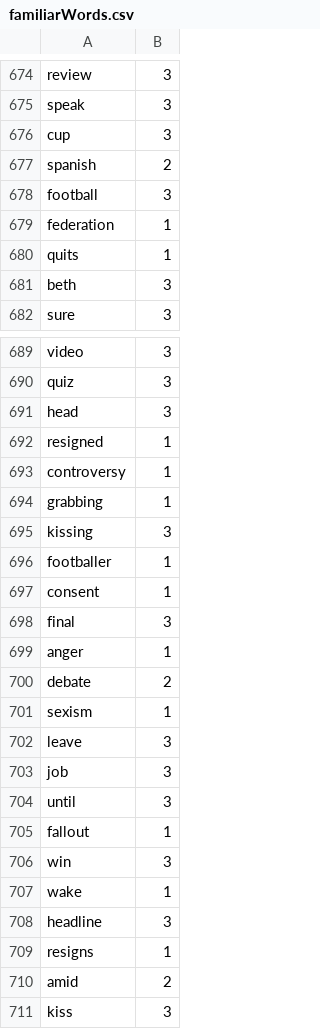
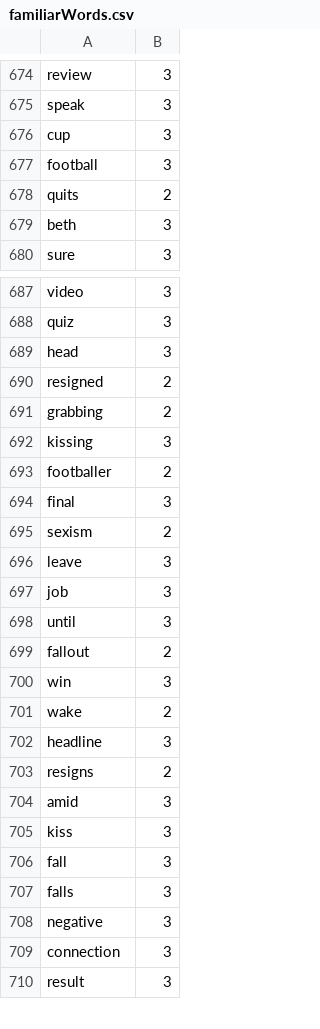
Before and after one commit to Elon-Mao/dictation, a CSV file: public/familiarWords.csv, drawn as a sheet; only a part is shown, gaps mark what is left out; the shorter side is filled out with more unchanged rows; the diff covers the shown part only.

```diff
--- a/public/familiarWords.csv
+++ b/public/familiarWords.csv
@@ -676,6 +676,4 @@ speak,3,
 cup,3,
-spanish,2,
 football,3,
-federation,1,
-quits,1,
+quits,2,
 beth,3,
@@ -691,12 +689,8 @@ quiz,3,
 head,3,
-resigned,1,
-controversy,1,
-grabbing,1,
+resigned,2,
+grabbing,2,
 kissing,3,
-footballer,1,
-consent,1,
+footballer,2,
 final,3,
-anger,1,
-debate,2,
-sexism,1,
+sexism,2,
 leave,3,
@@ -704,8 +698,8 @@ job,3,
 until,3,
-fallout,1,
+fallout,2,
 win,3,
-wake,1,
+wake,2,
 headline,3,
-resigns,1,
-amid,2,
+resigns,2,
+amid,3,
 kiss,3,
```
Also changed, not shown: 2 added rows, 1 removed row and 14 edited cells elsewhere in this file, 1 other file.
